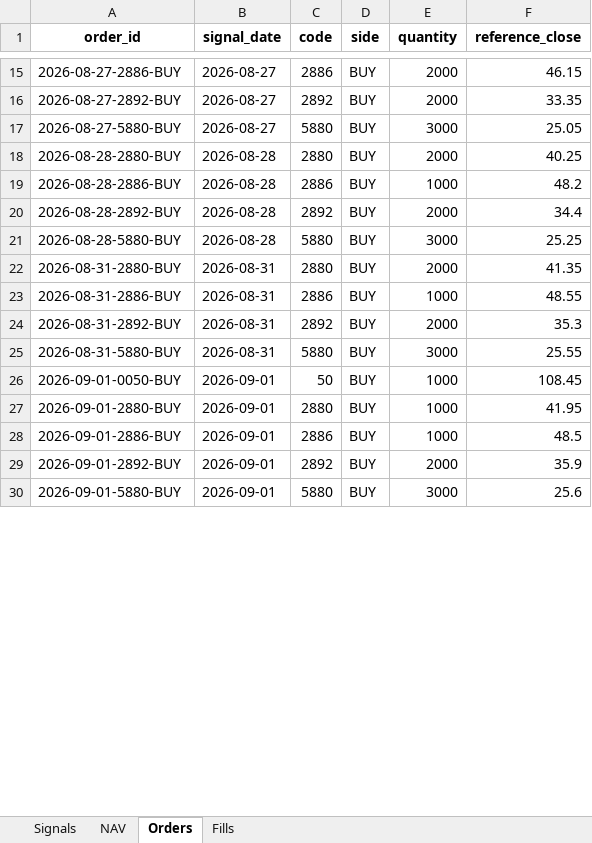
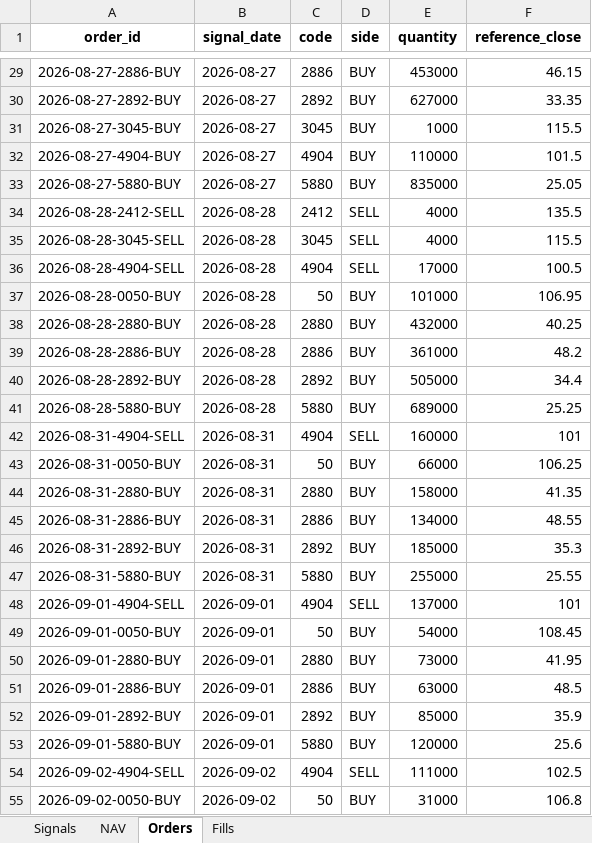
Before and after one commit to megasoma12002/v412d-data-bridge, an Excel workbook: forward/e21/E21_forward_dashboard.xlsx, sheet Orders, drawn as a sheet; only a part is shown, gaps mark what is left out; values as stored, in another font and other column widths than the file's, no borders; addresses are those after the commit; the diff covers the shown part only; the diff names each change by its address in the sheet, - before the commit and + after, or states it on an @@ line.

```diff
--- a/forward/e21/E21_forward_dashboard.xlsx (sheet Orders)
+++ b/forward/e21/E21_forward_dashboard.xlsx (sheet Orders)
-E29 (quantity): 2000
+E29 (quantity): 453000
-E30 (quantity): 2000
+E30 (quantity): 627000
+row 31: 2026-08-27-3045-BUY | 2026-08-27 | 3045 | BUY | 1000 | 115.5
+row 32: 2026-08-27-4904-BUY | 2026-08-27 | 4904 | BUY | 110000 | 101.5
-E33 (quantity): 3000
+E33 (quantity): 835000
+row 34: 2026-08-28-2412-SELL | 2026-08-28 | 2412 | SELL | 4000 | 135.5
+row 35: 2026-08-28-3045-SELL | 2026-08-28 | 3045 | SELL | 4000 | 115.5
+row 36: 2026-08-28-4904-SELL | 2026-08-28 | 4904 | SELL | 17000 | 100.5
+row 37: 2026-08-28-0050-BUY | 2026-08-28 | 50 | BUY | 101000 | 106.95
-E38 (quantity): 2000
+E38 (quantity): 432000
-E39 (quantity): 1000
+E39 (quantity): 361000
-E40 (quantity): 2000
+E40 (quantity): 505000
-E41 (quantity): 3000
+E41 (quantity): 689000
+row 42: 2026-08-31-4904-SELL | 2026-08-31 | 4904 | SELL | 160000 | 101
+row 43: 2026-08-31-0050-BUY | 2026-08-31 | 50 | BUY | 66000 | 106.25
-E44 (quantity): 2000
+E44 (quantity): 158000
-E45 (quantity): 1000
+E45 (quantity): 134000
-E46 (quantity): 2000
+E46 (quantity): 185000
-E47 (quantity): 3000
+E47 (quantity): 255000
+row 48: 2026-09-01-4904-SELL | 2026-09-01 | 4904 | SELL | 137000 | 101
-E49 (quantity): 1000
+E49 (quantity): 54000
-E50 (quantity): 1000
+E50 (quantity): 73000
-E51 (quantity): 1000
+E51 (quantity): 63000
-E52 (quantity): 2000
+E52 (quantity): 85000
-E53 (quantity): 3000
+E53 (quantity): 120000
+row 54: 2026-09-02-4904-SELL | 2026-09-02 | 4904 | SELL | 111000 | 102.5
+row 55: 2026-09-02-0050-BUY | 2026-09-02 | 50 | BUY | 31000 | 106.8
```
Also changed, not shown: 22 added rows and 21 edited cells elsewhere in this sheet, sheet Fills, sheet NAV, sheet Signals, 13 other files.
